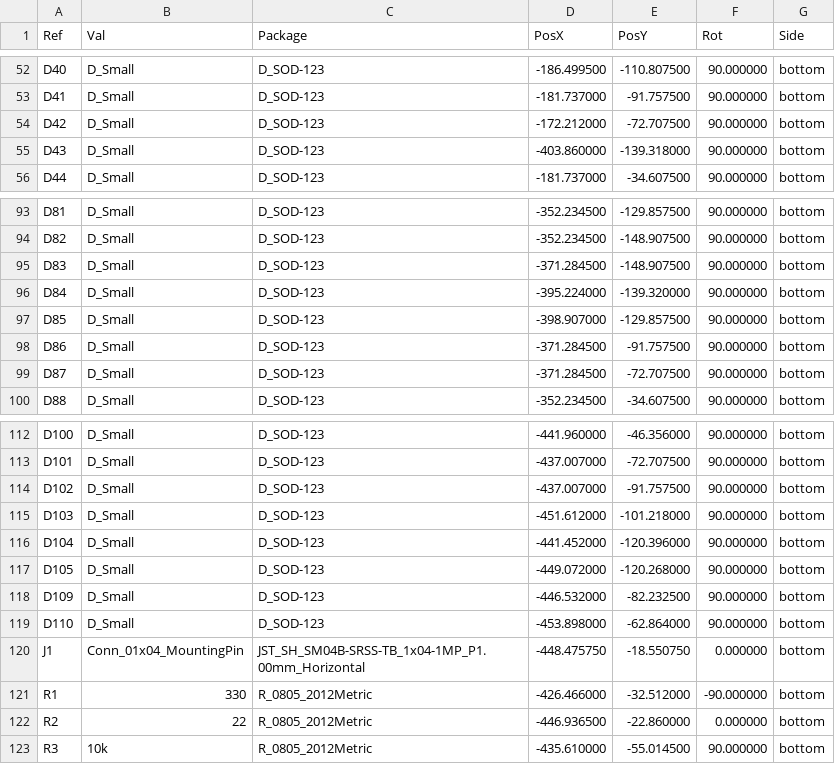
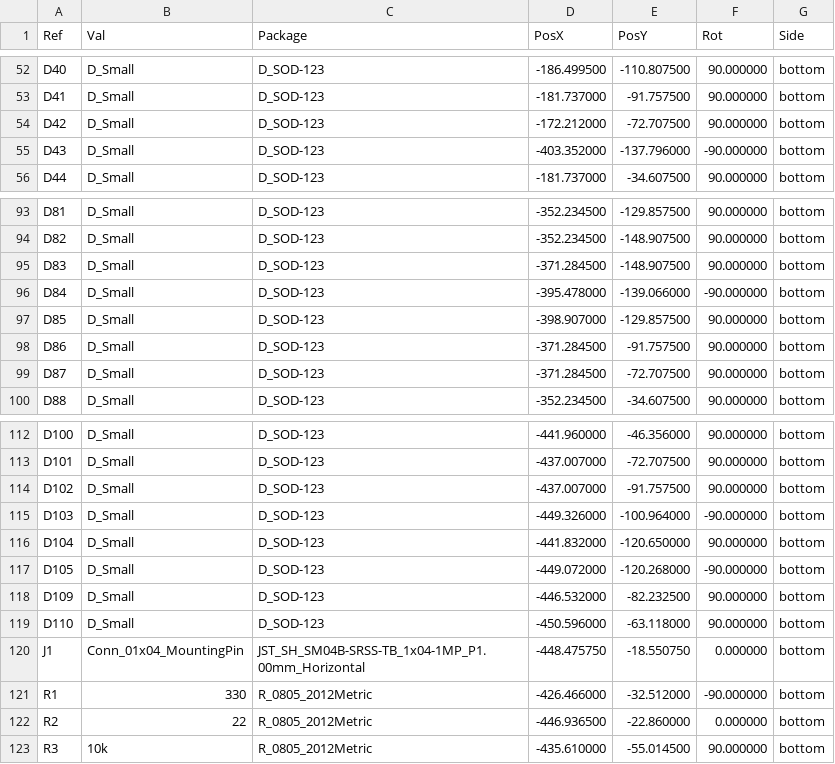
Before and after one commit to djvs/aek, a CSV file: outputs/gerber/aek-bottom-pos.csv, drawn as a sheet; only a part is shown, gaps mark what is left out.

```diff
--- a/outputs/gerber/aek-bottom-pos.csv
+++ b/outputs/gerber/aek-bottom-pos.csv
@@ -54,3 +54,3 @@ Ref,Val,Package,PosX,PosY,Rot,Side
 "D42","D_Small","D_SOD-123",-172.212000,-72.707500,90.000000,bottom
-"D43","D_Small","D_SOD-123",-403.860000,-139.318000,90.000000,bottom
+"D43","D_Small","D_SOD-123",-403.352000,-137.796000,-90.000000,bottom
 "D44","D_Small","D_SOD-123",-181.737000,-34.607500,90.000000,bottom
@@ -95,3 +95,3 @@ Ref,Val,Package,PosX,PosY,Rot,Side
 "D83","D_Small","D_SOD-123",-371.284500,-148.907500,90.000000,bottom
-"D84","D_Small","D_SOD-123",-395.224000,-139.320000,90.000000,bottom
+"D84","D_Small","D_SOD-123",-395.478000,-139.066000,-90.000000,bottom
 "D85","D_Small","D_SOD-123",-398.907000,-129.857500,90.000000,bottom
@@ -114,7 +114,7 @@ Ref,Val,Package,PosX,PosY,Rot,Side
 "D102","D_Small","D_SOD-123",-437.007000,-91.757500,90.000000,bottom
-"D103","D_Small","D_SOD-123",-451.612000,-101.218000,90.000000,bottom
-"D104","D_Small","D_SOD-123",-441.452000,-120.396000,90.000000,bottom
-"D105","D_Small","D_SOD-123",-449.072000,-120.268000,90.000000,bottom
+"D103","D_Small","D_SOD-123",-449.326000,-100.964000,-90.000000,bottom
+"D104","D_Small","D_SOD-123",-441.832000,-120.650000,90.000000,bottom
+"D105","D_Small","D_SOD-123",-449.072000,-120.268000,-90.000000,bottom
 "D109","D_Small","D_SOD-123",-446.532000,-82.232500,90.000000,bottom
-"D110","D_Small","D_SOD-123",-453.898000,-62.864000,90.000000,bottom
+"D110","D_Small","D_SOD-123",-450.596000,-63.118000,90.000000,bottom
 "J1","Conn_01x04_MountingPin","JST_SH_SM04B-SRSS-TB_1x04-1MP_P1.00mm_Horizontal",-448.475750,-18.550750,0.000000,bottom
```
Also changed, not shown: outputs/gerber/aek.csv, outputs/gerber/jlcpcb-cpl-bottom.csv, 16 other files.
